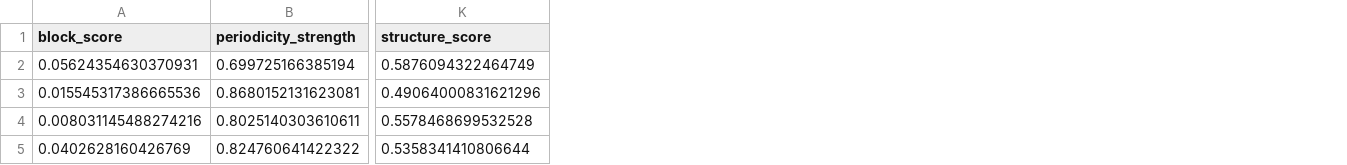
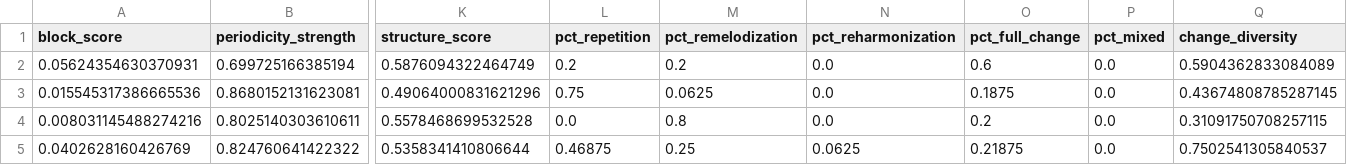
Before and after one commit to EugeneSt27/MIDI_project, a CSV file: results/experiment_metrics.csv, drawn as a sheet; only a part is shown, gaps mark what is left out; the diff names each change by its address in the sheet, - before the commit and + after, or states it on an @@ line.

Commit message:
add change_type_stats, metrics have changed

```diff
--- a/results/experiment_metrics.csv
+++ b/results/experiment_metrics.csv
+column L (pct_repetition), rows 2-5: 0.2 | 0.75 | 0.0 | 0.46875
+column M (pct_remelodization), rows 2-5: 0.2 | 0.0625 | 0.8 | 0.25
+column N (pct_reharmonization), rows 2-5: 0.0 | 0.0 | 0.0 | 0.0625
+column O (pct_full_change), rows 2-5: 0.6 | 0.1875 | 0.2 | 0.21875
+column P (pct_mixed), rows 2-5: all 0.0
+column Q (change_diversity), rows 2-5: 0.5904362833084089 | 0.43674808785287145 | 0.31091750708257115 | 0.7502541305840537
```
Also changed, not shown: 3 other files.
